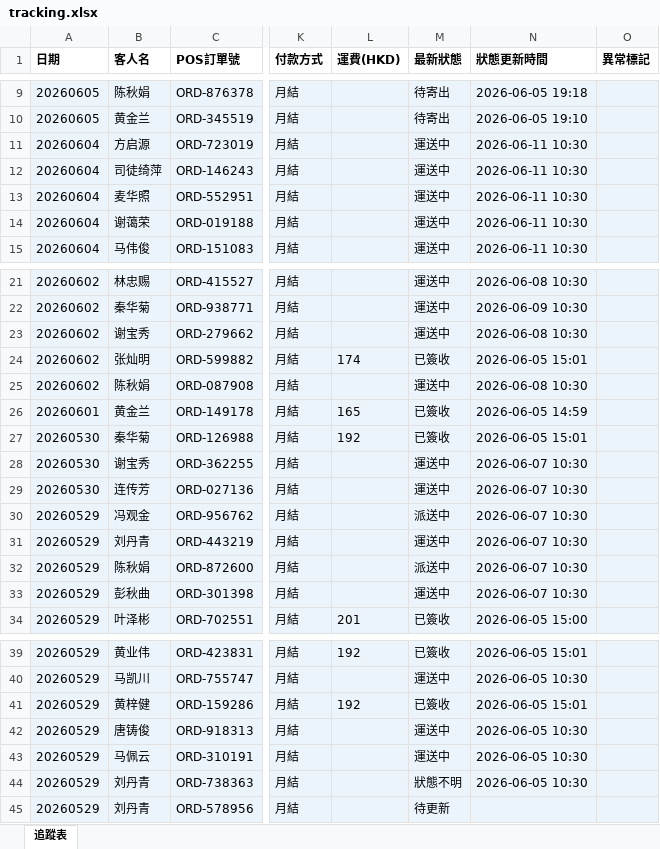
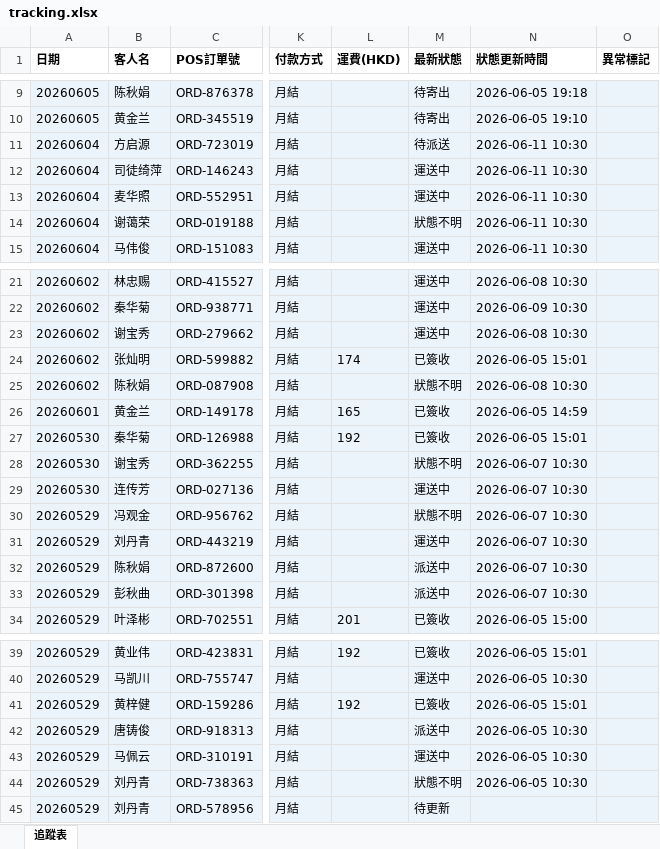
Before and after one commit to elizapoon084/sf-tracking, an Excel workbook: data/tracking.xlsx, sheet 追蹤表, drawn as a sheet; only a part is shown, gaps mark what is left out; values as stored, in another font and other column widths than the file's, no borders; the diff names each change by its address in the sheet, - before the commit and + after, or states it on an @@ line.

Commit message:
auto: 更新運單狀態 2026-06-07 09:00

```diff
--- a/data/tracking.xlsx (sheet 追蹤表)
+++ b/data/tracking.xlsx (sheet 追蹤表)
-M11 (最新狀態): 運送中
+M11 (最新狀態): 待派送
-M14 (最新狀態): 運送中
+M14 (最新狀態): 狀態不明
-M25 (最新狀態): 運送中
+M25 (最新狀態): 狀態不明
-M28 (最新狀態): 運送中
+M28 (最新狀態): 狀態不明
-M30 (最新狀態): 派送中
+M30 (最新狀態): 狀態不明
-M33 (最新狀態): 運送中
+M33 (最新狀態): 派送中
-M42 (最新狀態): 運送中
+M42 (最新狀態): 派送中
```
